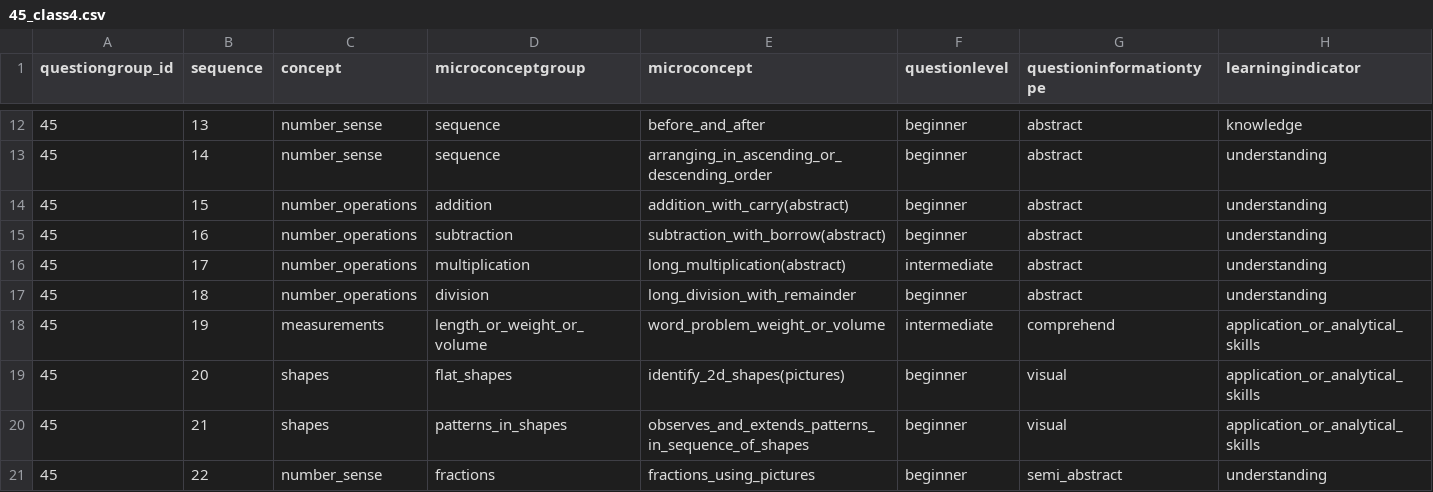
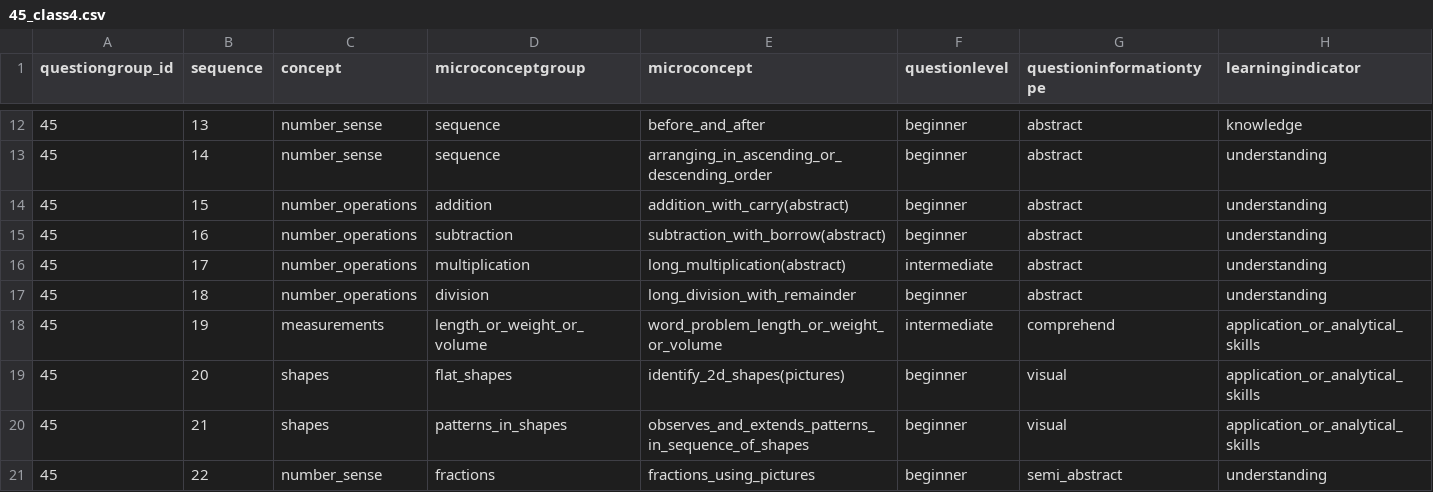
Before and after one commit to klpdotorg/ilp, a CSV file: apps/assessments/management/commands/csv/gpcontest_concepts/update_questiondetails/45_class4.csv, drawn as a sheet; only a part is shown, gaps mark what is left out.

Commit message:
Update 45_class4.csv

```diff
--- a/apps/assessments/management/commands/csv/gpcontest_concepts/update_questiondetails/45_class4.csv
+++ b/apps/assessments/management/commands/csv/gpcontest_concepts/update_questiondetails/45_class4.csv
@@ -17,3 +17,3 @@ questiongroup_id|sequence|concept|microconceptgroup|microconcept|questionlevel|q
 45|18|number_operations|division|long_division_with_remainder|beginner|abstract|understanding
-45|19|measurements|length_or_weight_or_volume|word_problem_weight_or_volume|intermediate|comprehend|application_or_analytical_skills
+45|19|measurements|length_or_weight_or_volume|word_problem_length_or_weight_or_volume|intermediate|comprehend|application_or_analytical_skills
 45|20|shapes|flat_shapes|identify_2d_shapes(pictures)|beginner|visual|application_or_analytical_skills
```
